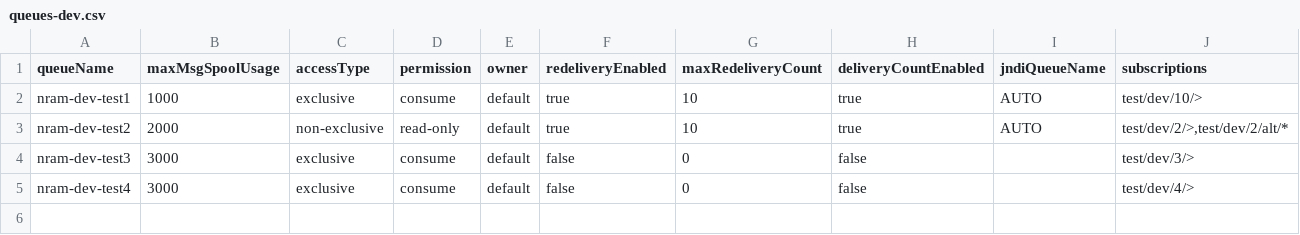
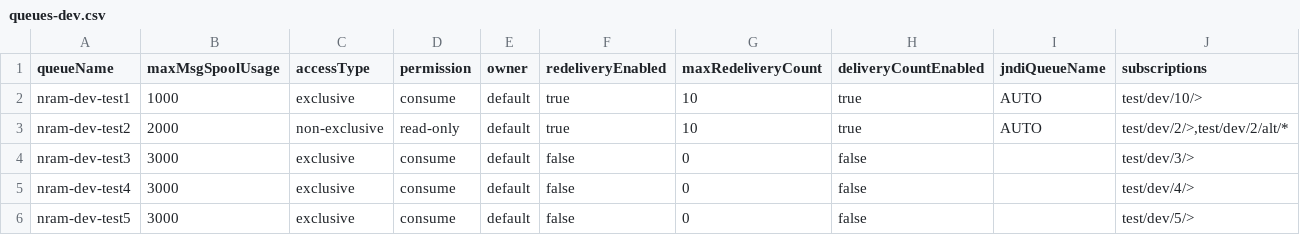
Before and after one commit to nram-solace/solace-selfservice-github, a CSV file: input/csv/NRAM/nram-cloud/queues-dev.csv, drawn as a sheet.

Commit message:
Update queues-dev.csv - adding test5 Q

```diff
--- a/input/csv/NRAM/nram-cloud/queues-dev.csv
+++ b/input/csv/NRAM/nram-cloud/queues-dev.csv
@@ -5 +5,2 @@ nram-dev-test3,3000,exclusive,consume,default,false,0,false,,test/dev/3/>
 nram-dev-test4,3000,exclusive,consume,default,false,0,false,,test/dev/4/>
+nram-dev-test5,3000,exclusive,consume,default,false,0,false,,test/dev/5/>
```
